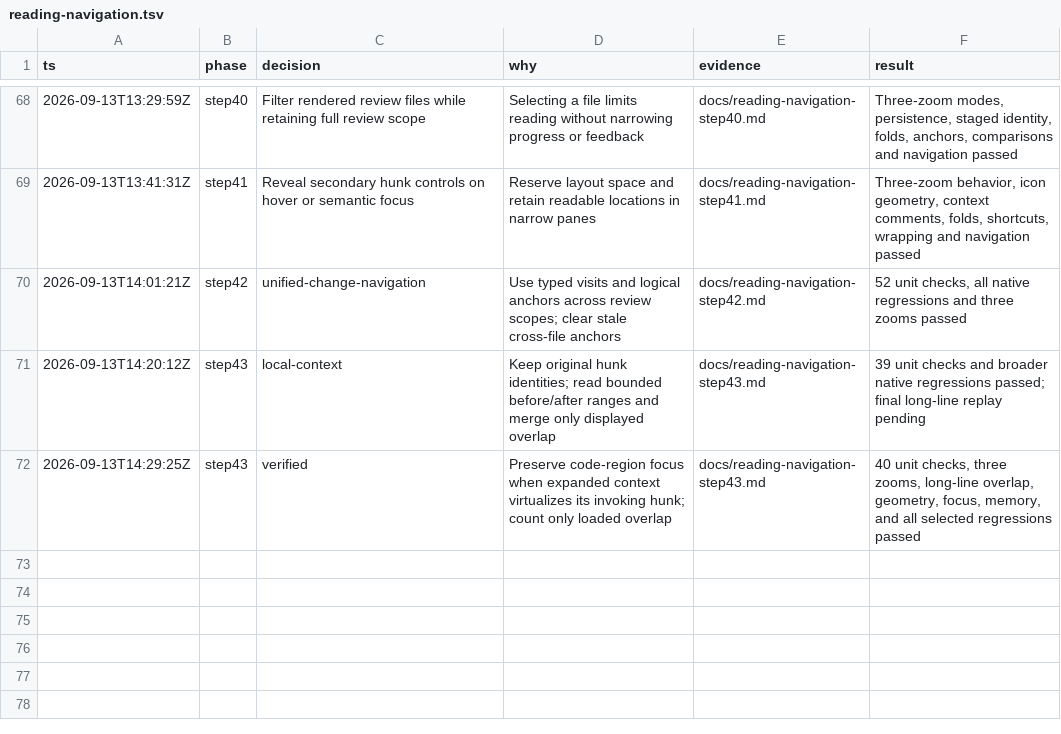
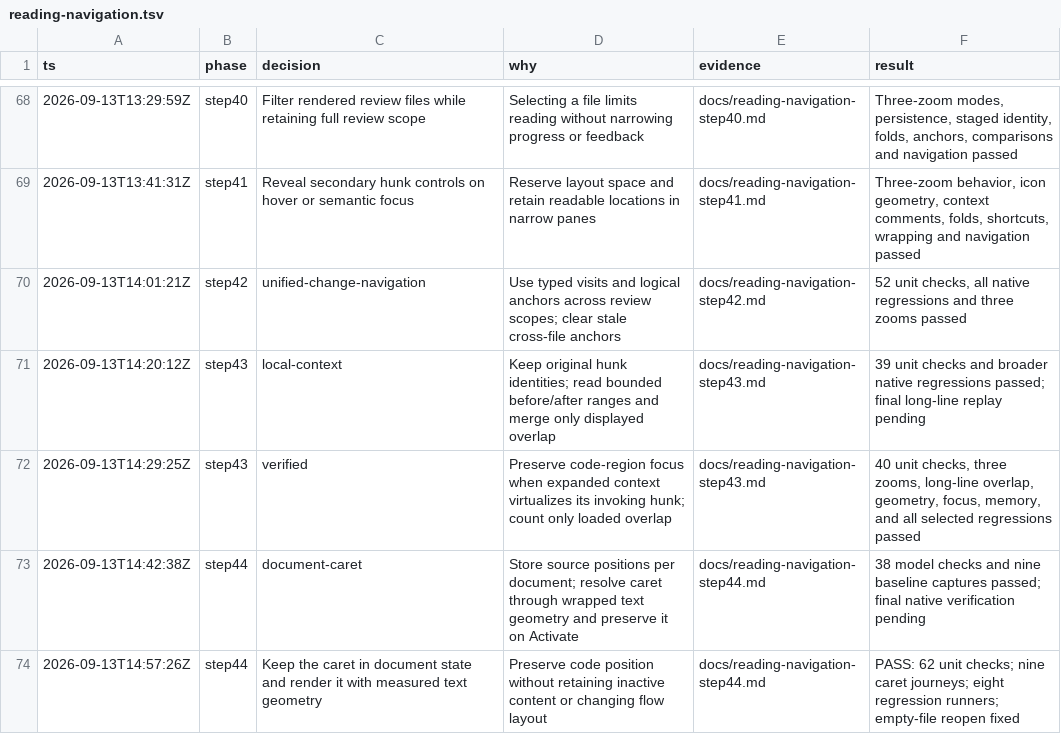
Before and after one commit to gabeochoa/floatinghotel, a TSV file: docs/reading-navigation.tsv, drawn as a sheet; only a part is shown, gaps mark what is left out; the diff names each change by its address in the sheet, - before the commit and + after, or states it on an @@ line.

Commit message:
Show a caret and active line in source and diff readers

```diff
--- a/docs/reading-navigation.tsv
+++ b/docs/reading-navigation.tsv
+row 73: 2026-09-13T14:42:38Z | step44 | document-caret | Store source positions per document; resolve caret through wrapped text geometry and preserve it on Activate | docs/reading-navigation-step44.md | 38 model checks and nine baseline captures passed; final native verification pending
+row 74: 2026-09-13T14:57:26Z | step44 | Keep the caret in document state and render it with measured text geometry | Preserve code position without retaining inactive content or changing flow layout | docs/reading-navigation-step44.md | PASS: 62 unit checks; nine caret journeys; eight regression runners; empty-file reopen fixed
```
Also changed, not shown: 39 other files.
